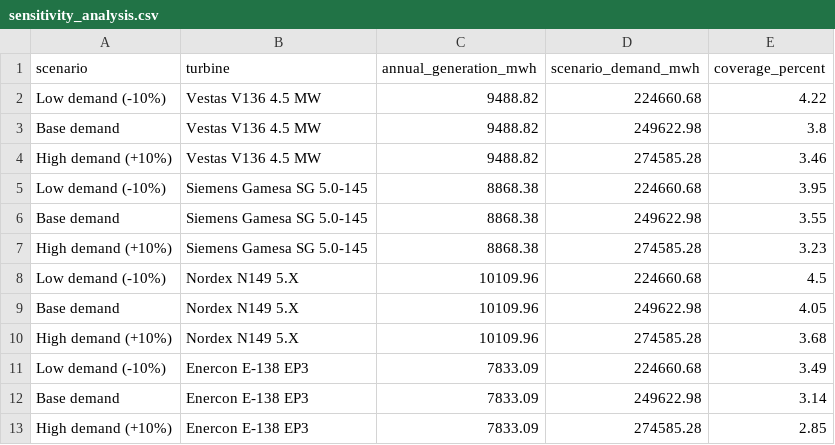
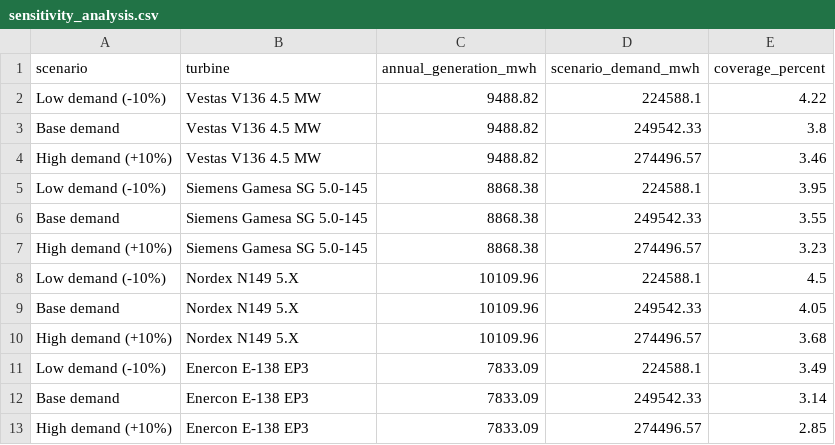
Before and after one commit to albuter99/aalborg-portland-wind-mlops, a CSV file: artifacts/sensitivity_analysis.csv, drawn as a sheet.

```diff
--- a/artifacts/sensitivity_analysis.csv
+++ b/artifacts/sensitivity_analysis.csv
@@ -1,13 +1,13 @@
 scenario,turbine,annual_generation_mwh,scenario_demand_mwh,coverage_percent
-Low demand (-10%),Vestas V136 4.5 MW,9488.82,224660.68,4.22
-Base demand,Vestas V136 4.5 MW,9488.82,249622.98,3.8
-High demand (+10%),Vestas V136 4.5 MW,9488.82,274585.28,3.46
-Low demand (-10%),Siemens Gamesa SG 5.0-145,8868.38,224660.68,3.95
-Base demand,Siemens Gamesa SG 5.0-145,8868.38,249622.98,3.55
-High demand (+10%),Siemens Gamesa SG 5.0-145,8868.38,274585.28,3.23
-Low demand (-10%),Nordex N149 5.X,10109.96,224660.68,4.5
-Base demand,Nordex N149 5.X,10109.96,249622.98,4.05
-High demand (+10%),Nordex N149 5.X,10109.96,274585.28,3.68
-Low demand (-10%),Enercon E-138 EP3,7833.09,224660.68,3.49
-Base demand,Enercon E-138 EP3,7833.09,249622.98,3.14
-High demand (+10%),Enercon E-138 EP3,7833.09,274585.28,2.85
+Low demand (-10%),Vestas V136 4.5 MW,9488.82,224588.1,4.22
+Base demand,Vestas V136 4.5 MW,9488.82,249542.33,3.8
+High demand (+10%),Vestas V136 4.5 MW,9488.82,274496.57,3.46
+Low demand (-10%),Siemens Gamesa SG 5.0-145,8868.38,224588.1,3.95
+Base demand,Siemens Gamesa SG 5.0-145,8868.38,249542.33,3.55
+High demand (+10%),Siemens Gamesa SG 5.0-145,8868.38,274496.57,3.23
+Low demand (-10%),Nordex N149 5.X,10109.96,224588.1,4.5
+Base demand,Nordex N149 5.X,10109.96,249542.33,4.05
+High demand (+10%),Nordex N149 5.X,10109.96,274496.57,3.68
+Low demand (-10%),Enercon E-138 EP3,7833.09,224588.1,3.49
+Base demand,Enercon E-138 EP3,7833.09,249542.33,3.14
+High demand (+10%),Enercon E-138 EP3,7833.09,274496.57,2.85
```
Also changed, not shown: artifacts/forecast_stakeholder_scenarios.csv, artifacts/seasonal_analysis.csv, 5 other files.
